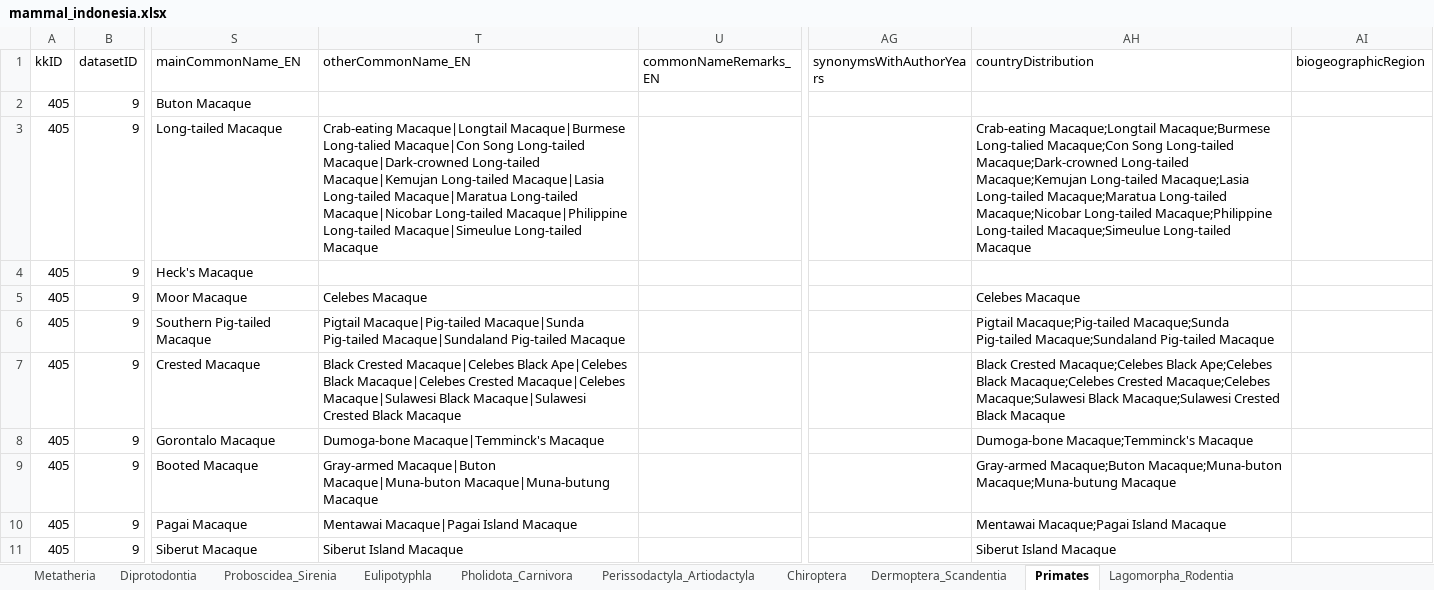
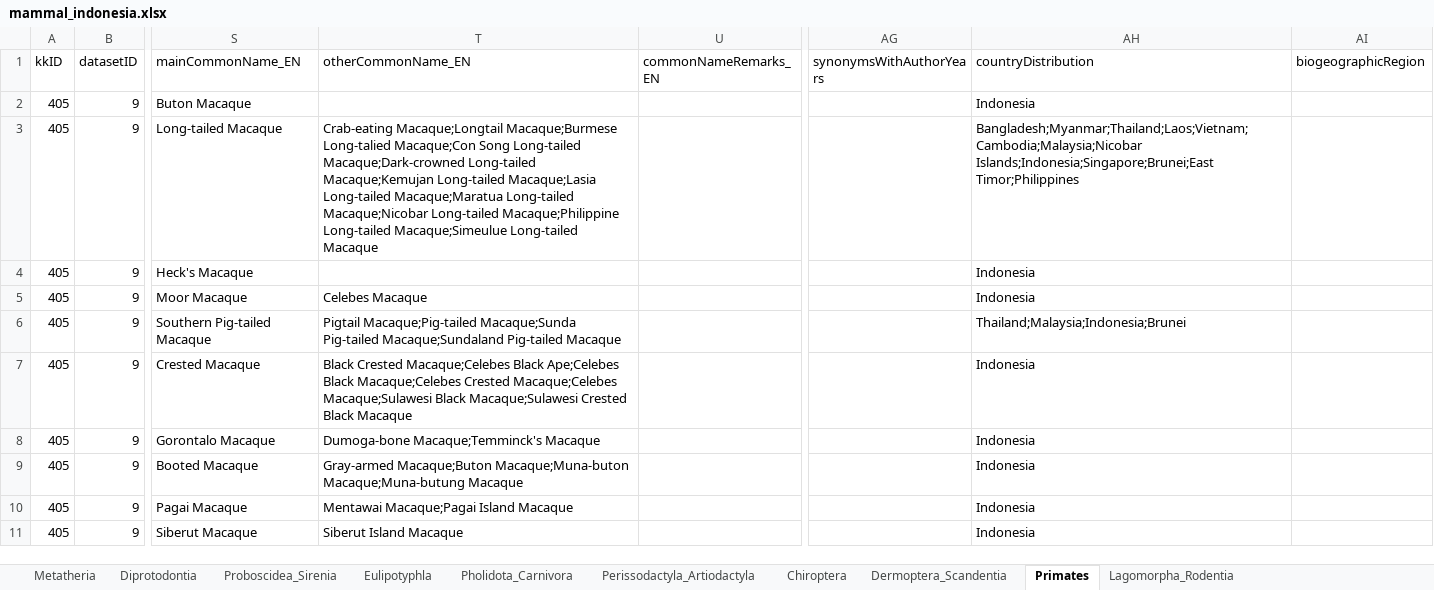
Before and after one commit to biodivina/mammal-scripts, an Excel workbook: results/mammal_indonesia.xlsx, sheet Primates, drawn as a sheet; only a part is shown, gaps mark what is left out; values as stored, in another font and other column widths than the file's, no borders; the diff covers the shown part only; the diff names each change by its address in the sheet, - before the commit and + after, or states it on an @@ line.

```diff
--- a/results/mammal_indonesia.xlsx (sheet Primates)
+++ b/results/mammal_indonesia.xlsx (sheet Primates)
-AH2 (countryDistribution): (empty)
+AH2 (countryDistribution): Indonesia
-T3 (otherCommonName_EN): Crab-eating Macaque|Longtail Macaque|Burmese Long-talied Macaque|Con Song Long-tailed Macaque|Dark-crowned Long-tailed Macaque|Kemujan Long-tailed Macaque|Lasia Long-tailed Macaque|Maratua Long-tailed Macaque|Nicobar Long-tailed Macaque|Philippine Long-tailed Macaque|Simeulue Long-tailed Macaque
+T3 (otherCommonName_EN): Crab-eating Macaque;Longtail Macaque;Burmese Long-talied Macaque;Con Song Long-tailed Macaque;Dark-crowned Long-tailed Macaque;Kemujan Long-tailed Macaque;Lasia Long-tailed Macaque;Maratua Long-tailed Macaque;Nicobar Long-tailed Macaque;Philippine Long-tailed Macaque;Simeulue Long-tailed Macaque
-AH3 (countryDistribution): Crab-eating Macaque;Longtail Macaque;Burmese Long-talied Macaque;Con Song Long-tailed Macaque;Dark-crowned Long-tailed Macaque;Kemujan Long-tailed Macaque;Lasia Long-tailed Macaque;Maratua Long-tailed Macaque;Nicobar Long-tailed Macaque;Philippine Long-tailed Macaque;Simeulue Long-tailed Macaque
+AH3 (countryDistribution): Bangladesh;Myanmar;Thailand;Laos;Vietnam;Cambodia;Malaysia;Nicobar Islands;Indonesia;Singapore;Brunei;East Timor;Philippines
-AH4 (countryDistribution): (empty)
+AH4 (countryDistribution): Indonesia
-AH5 (countryDistribution): Celebes Macaque
+AH5 (countryDistribution): Indonesia
-T6 (otherCommonName_EN): Pigtail Macaque|Pig-tailed Macaque|Sunda Pig-tailed Macaque|Sundaland Pig-tailed Macaque
+T6 (otherCommonName_EN): Pigtail Macaque;Pig-tailed Macaque;Sunda Pig-tailed Macaque;Sundaland Pig-tailed Macaque
-AH6 (countryDistribution): Pigtail Macaque;Pig-tailed Macaque;Sunda Pig-tailed Macaque;Sundaland Pig-tailed Macaque
+AH6 (countryDistribution): Thailand;Malaysia;Indonesia;Brunei
-T7 (otherCommonName_EN): Black Crested Macaque|Celebes Black Ape|Celebes Black Macaque|Celebes Crested Macaque|Celebes Macaque|Sulawesi Black Macaque|Sulawesi Crested Black…
+T7 (otherCommonName_EN): Black Crested Macaque;Celebes Black Ape;Celebes Black Macaque;Celebes Crested Macaque;Celebes Macaque;Sulawesi Black Macaque;Sulawesi Crested Black…
-AH7 (countryDistribution): Black Crested Macaque;Celebes Black Ape;Celebes Black Macaque;Celebes Crested Macaque;Celebes Macaque;Sulawesi Black Macaque;Sulawesi Crested Black Macaque
+AH7 (countryDistribution): Indonesia
-T8 (otherCommonName_EN): Dumoga-bone Macaque|Temminck's Macaque
+T8 (otherCommonName_EN): Dumoga-bone Macaque;Temminck's Macaque
-AH8 (countryDistribution): Dumoga-bone Macaque;Temminck's Macaque
+AH8 (countryDistribution): Indonesia
-T9 (otherCommonName_EN): Gray-armed Macaque|Buton Macaque|Muna-buton Macaque|Muna-butung Macaque
+T9 (otherCommonName_EN): Gray-armed Macaque;Buton Macaque;Muna-buton Macaque;Muna-butung Macaque
-AH9 (countryDistribution): Gray-armed Macaque;Buton Macaque;Muna-buton Macaque;Muna-butung Macaque
+AH9 (countryDistribution): Indonesia
-T10 (otherCommonName_EN): Mentawai Macaque|Pagai Island Macaque
+T10 (otherCommonName_EN): Mentawai Macaque;Pagai Island Macaque
-AH10 (countryDistribution): Mentawai Macaque;Pagai Island Macaque
+AH10 (countryDistribution): Indonesia
-AH11 (countryDistribution): Siberut Island Macaque
+AH11 (countryDistribution): Indonesia
```
Also changed, not shown: 86 edited cells elsewhere in this sheet, sheet Lagomorpha_Rodentia, sheet Chiroptera, sheet Perissodactyla_Artiodactyla, sheet Diprotodontia, sheet Eulipotyphla, sheet Pholidota_Carnivora, 3 more sheets, 1 other file.
